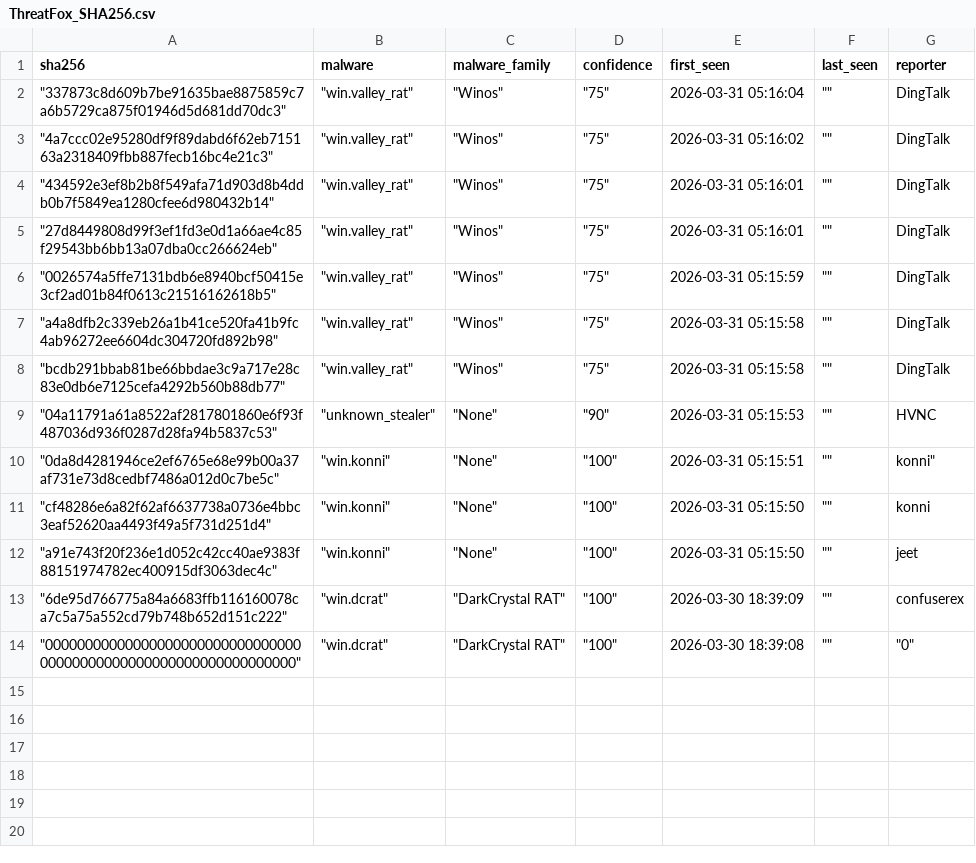
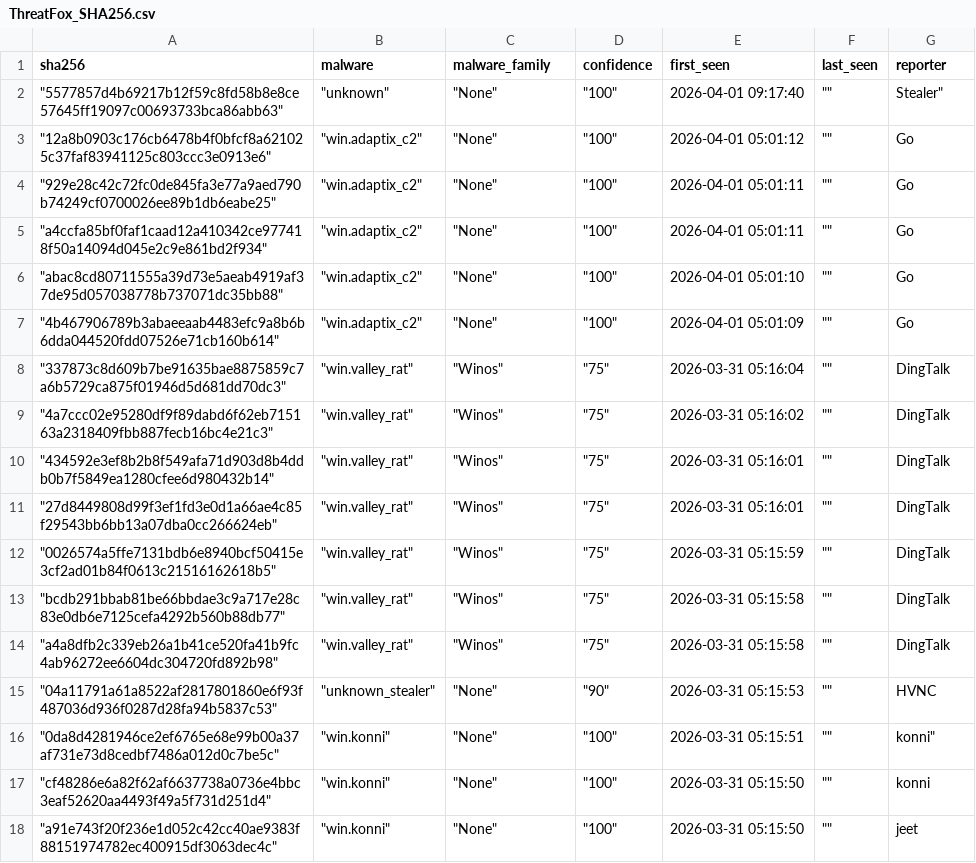
Before and after one commit to CyberArk0961/Threat-Fox-SHA256, a CSV file: output/ThreatFox_SHA256.csv, drawn as a sheet.

```diff
--- a/output/ThreatFox_SHA256.csv
+++ b/output/ThreatFox_SHA256.csv
@@ -1,2 +1,8 @@
 sha256,malware,malware_family,confidence,first_seen,last_seen,reporter
+"""5577857d4b69217b12f59c8fd58b8e8ce57645ff19097c00693733bca86abb63"""," ""unknown"""," ""None"""," ""100""",2026-04-01 09:17:40," """"","Stealer"""
+"""12a8b0903c176cb6478b4f0bfcf8a621025c37faf83941125c803ccc3e0913e6"""," ""win.adaptix_c2"""," ""None"""," ""100""",2026-04-01 05:01:12," """"",Go
+"""929e28c42c72fc0de845fa3e77a9aed790b74249cf0700026ee89b1db6eabe25"""," ""win.adaptix_c2"""," ""None"""," ""100""",2026-04-01 05:01:11," """"",Go
+"""a4ccfa85bf0faf1caad12a410342ce977418f50a14094d045e2c9e861bd2f934"""," ""win.adaptix_c2"""," ""None"""," ""100""",2026-04-01 05:01:11," """"",Go
+"""abac8cd80711555a39d73e5aeab4919af37de95d057038778b737071dc35bb88"""," ""win.adaptix_c2"""," ""None"""," ""100""",2026-04-01 05:01:10," """"",Go
+"""4b467906789b3abaeeaab4483efc9a8b6b6dda044520fdd07526e71cb160b614"""," ""win.adaptix_c2"""," ""None"""," ""100""",2026-04-01 05:01:09," """"",Go
 """337873c8d609b7be91635bae8875859c7a6b5729ca875f01946d5d681dd70dc3"""," ""win.valley_rat"""," ""Winos"""," ""75""",2026-03-31 05:16:04," """"",DingTalk
@@ -6,4 +12,4 @@ sha256,malware,malware_family,confidence,first_seen,last_seen,reporter
 """0026574a5ffe7131bdb6e8940bcf50415e3cf2ad01b84f0613c21516162618b5"""," ""win.valley_rat"""," ""Winos"""," ""75""",2026-03-31 05:15:59," """"",DingTalk
+"""bcdb291bbab81be66bbdae3c9a717e28c83e0db6e7125cefa4292b560b88db77"""," ""win.valley_rat"""," ""Winos"""," ""75""",2026-03-31 05:15:58," """"",DingTalk
 """a4a8dfb2c339eb26a1b41ce520fa41b9fc4ab96272ee6604dc304720fd892b98"""," ""win.valley_rat"""," ""Winos"""," ""75""",2026-03-31 05:15:58," """"",DingTalk
-"""bcdb291bbab81be66bbdae3c9a717e28c83e0db6e7125cefa4292b560b88db77"""," ""win.valley_rat"""," ""Winos"""," ""75""",2026-03-31 05:15:58," """"",DingTalk
 """04a11791a61a8522af2817801860e6f93f487036d936f0287d28fa94b5837c53"""," ""unknown_stealer"""," ""None"""," ""90""",2026-03-31 05:15:53," """"",HVNC
@@ -12,3 +18 @@ sha256,malware,malware_family,confidence,first_seen,last_seen,reporter
 """a91e743f20f236e1d052c42cc40ae9383f88151974782ec400915df3063dec4c"""," ""win.konni"""," ""None"""," ""100""",2026-03-31 05:15:50," """"",jeet
-"""6de95d766775a84a6683ffb116160078ca7c5a75a552cd79b748b652d151c222"""," ""win.dcrat"""," ""DarkCrystal RAT"""," ""100""",2026-03-30 18:39:09," """"",confuserex
-"""0000000000000000000000000000000000000000000000000000000000000000"""," ""win.dcrat"""," ""DarkCrystal RAT"""," ""100""",2026-03-30 18:39:08," """""," ""0"""
```
